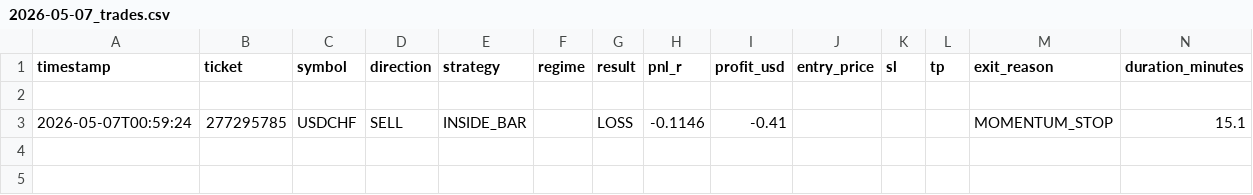
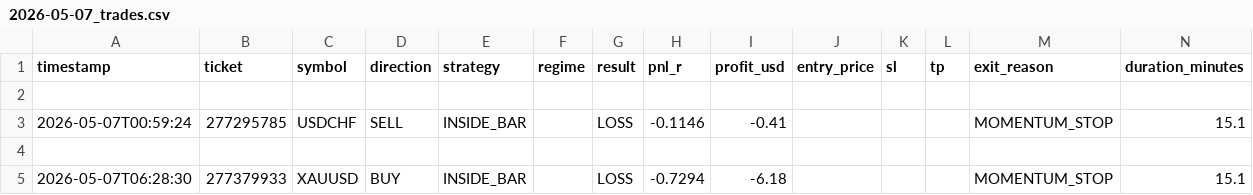
Before and after one commit to arsiqty9/aish-logs, a CSV file: 2026-05-07_trades.csv, drawn as a sheet; only a part is shown; rows hold the shown columns only; the diff names each change by its address in the sheet, - before the commit and + after, or states it on an @@ line.

```diff
--- a/2026-05-07_trades.csv
+++ b/2026-05-07_trades.csv
+row 4: (empty)
+row 5: 2026-05-07T06:28:30 | 277379933 | XAUUSD | BUY | INSIDE_BAR |  | LOSS | -0.7294 | -6.18 |  |  |  | MOMENTUM_STOP | 15.1
```
Also changed, not shown: all_trades.csv, 3 other files.
